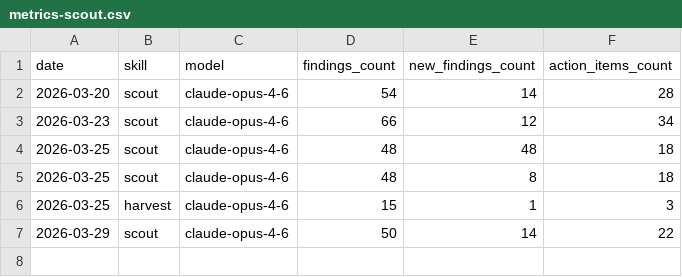
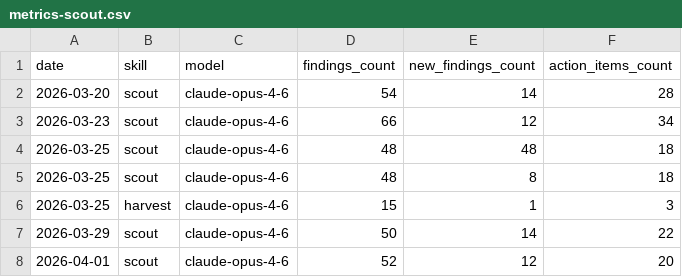
Before and after one commit to dixus/claudeframework, a CSV file: .claude/metrics-scout.csv, drawn as a sheet.

```diff
--- a/.claude/metrics-scout.csv
+++ b/.claude/metrics-scout.csv
@@ -7 +7,2 @@ date,skill,model,findings_count,new_findings_count,action_items_count
 2026-03-29,scout,claude-opus-4-6,50,14,22
+2026-04-01,scout,claude-opus-4-6,52,12,20
```
Also changed, not shown: 3 other files.
